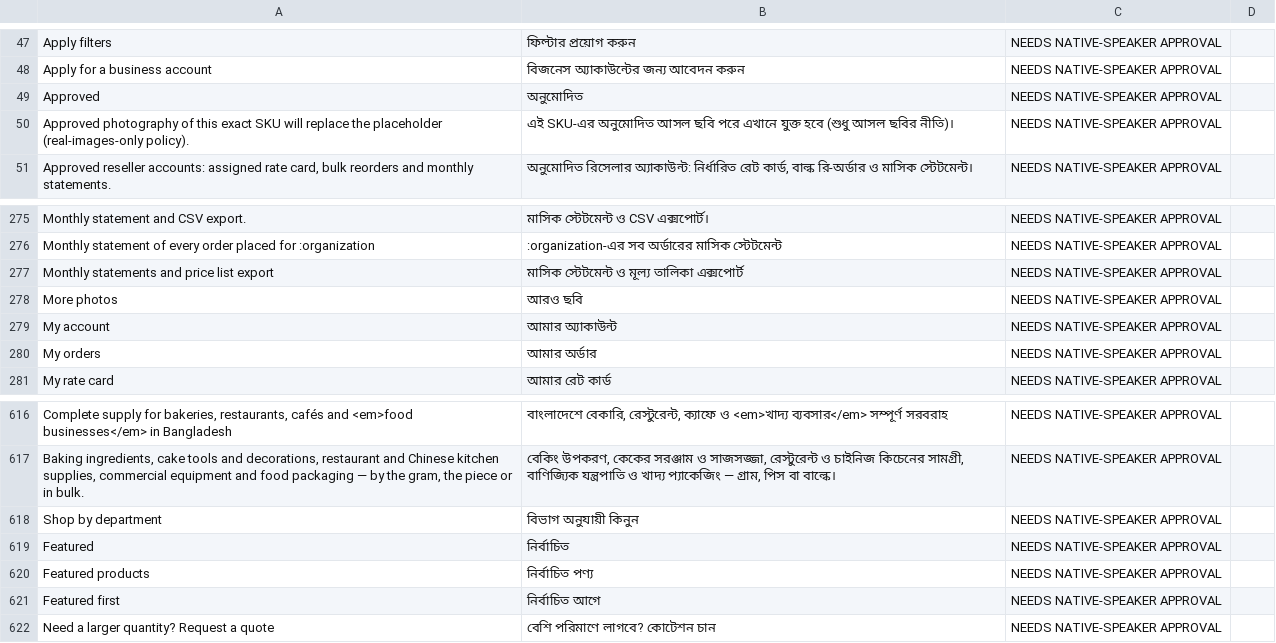
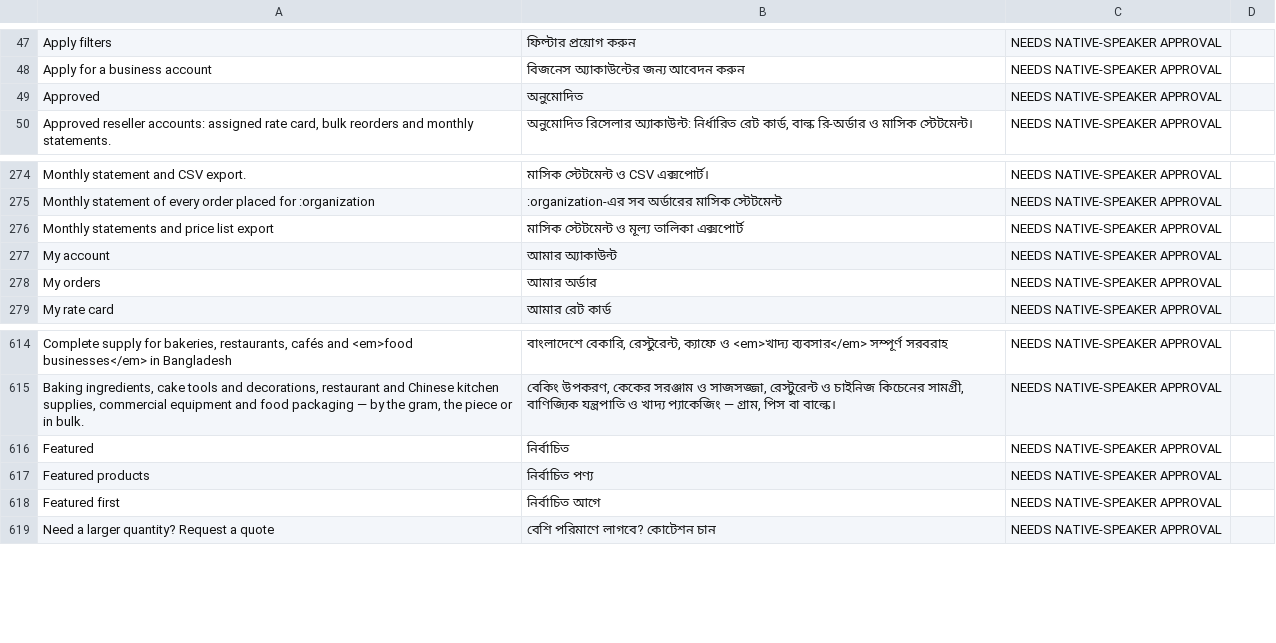
Before and after one commit to arnobai70-del/Baking_House_, a CSV file: docs/bangla-review.csv, drawn as a sheet; only a part is shown, gaps mark what is left out; removed rows and columns are numbered as before the commit, all else as after; the diff covers the shown part only; the diff names each change by its address in the sheet, - before the commit and + after, or states it on an @@ line.

```diff
--- a/docs/bangla-review.csv
+++ b/docs/bangla-review.csv
-row 50: Approved photography of this exact SKU will replace the placeholder (real-images-only policy). | এই SKU-এর অনুমোদিত আসল ছবি পরে এখানে যুক্ত হবে (শুধু আসল ছবির নীতি)। | NEEDS NATIVE-SPEAKER APPROVAL
-row 278: More photos | আরও ছবি | NEEDS NATIVE-SPEAKER APPROVAL
-row 618: Shop by department | বিভাগ অনুযায়ী কিনুন | NEEDS NATIVE-SPEAKER APPROVAL
```
Also changed, not shown: 40 added rows elsewhere in this file, 23 other files.
